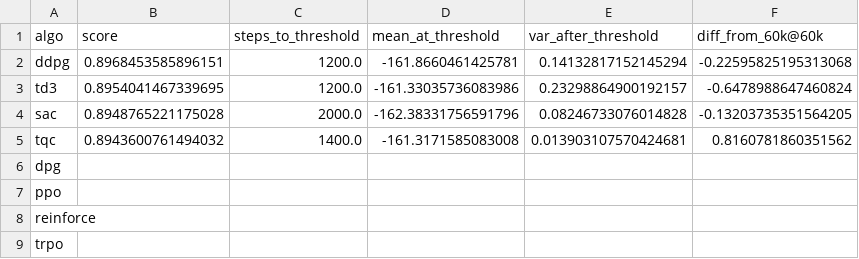
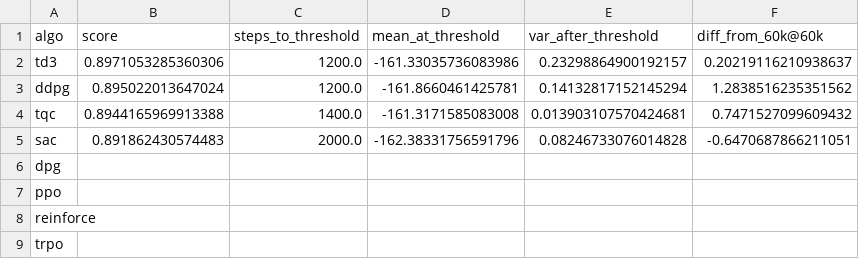
Before and after one commit to p3jitnath/climate-rl, a CSV file: results/tables/v2-homo-64L.csv, drawn as a sheet.

```diff
--- a/results/tables/v2-homo-64L.csv
+++ b/results/tables/v2-homo-64L.csv
@@ -1,6 +1,6 @@
 algo,score,steps_to_threshold,mean_at_threshold,var_after_threshold,diff_from_60k@60k
-ddpg,0.8968453585896151,1200.0,-161.8660461425781,0.14132817152145294,-0.22595825195313068
-td3,0.8954041467339695,1200.0,-161.33035736083986,0.23298864900192157,-0.6478988647460824
-sac,0.8948765221175028,2000.0,-162.38331756591796,0.08246733076014828,-0.13203735351564205
-tqc,0.8943600761494032,1400.0,-161.3171585083008,0.013903107570424681,0.8160781860351562
+td3,0.8971053285360306,1200.0,-161.33035736083986,0.23298864900192157,0.20219116210938637
+ddpg,0.895022013647024,1200.0,-161.8660461425781,0.14132817152145294,1.2838516235351562
+tqc,0.8944165969913388,1400.0,-161.3171585083008,0.013903107570424681,0.7471527099609432
+sac,0.891862430574483,2000.0,-162.38331756591796,0.08246733076014828,-0.6470687866211051
 dpg,,,,,
```
Also changed, not shown: results/tables/v0-homo-64L.csv, results/tables/v0-optim.csv, 35 other files.
